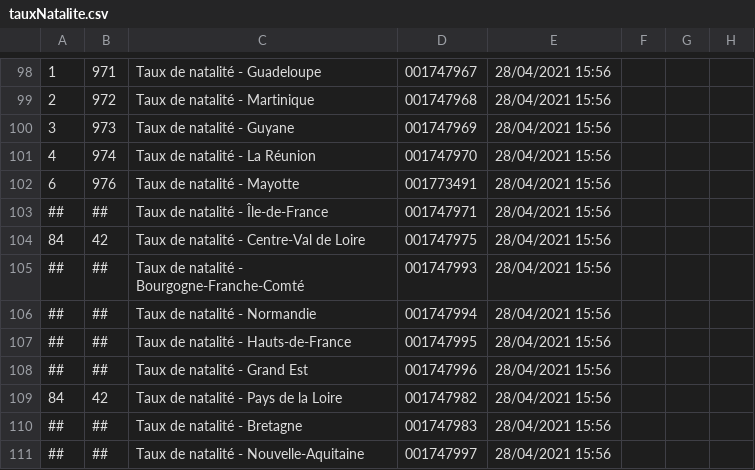
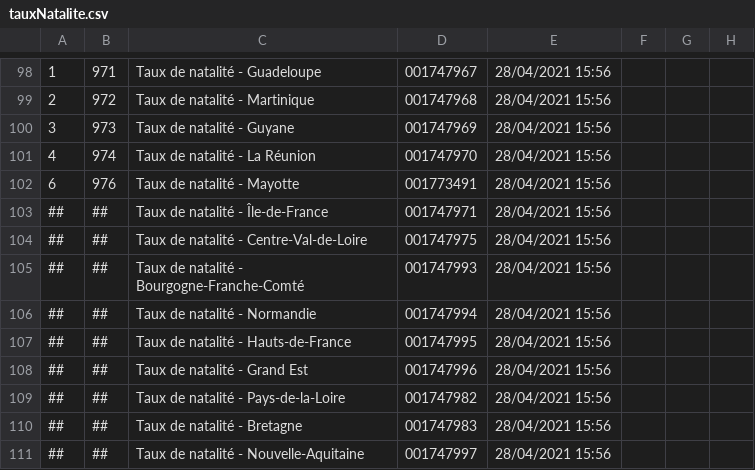
Before and after one commit to paultheron-X/INF552-Project-Data-Visualisation, a CSV file: data/donnees_clean/tauxNatalite.csv, drawn as a sheet; only a part is shown, gaps mark what is left out; the diff names each change by its address in the sheet, - before the commit and + after, or states it on an @@ line.

```diff
--- a/data/donnees_clean/tauxNatalite.csv
+++ b/data/donnees_clean/tauxNatalite.csv
-A104: 84
+A104: ##
-B104: 42
+B104: ##
-C104: Taux de natalité - Centre-Val de Loire
+C104: Taux de natalité - Centre-Val-de-Loire
-A109: 84
+A109: ##
-B109: 42
+B109: ##
-C109: Taux de natalité - Pays de la Loire
+C109: Taux de natalité - Pays-de-la-Loire
```
Also changed, not shown: data/donnees_brutes/ageFemmeAccouchement.csv, data/donnees_brutes/esperanceDeVie.csv, 5 other files.
